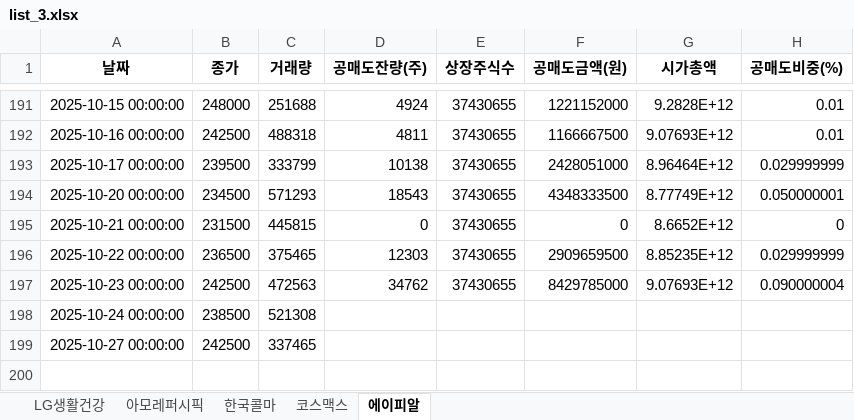
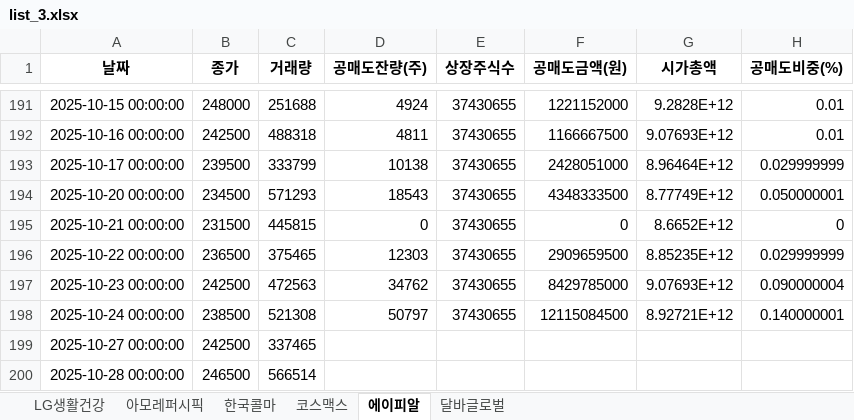
Before and after one commit to jiyonine99-del/withshort, an Excel workbook: list_3.xlsx, sheet 에이피알, drawn as a sheet; only a part is shown, gaps mark what is left out; values as stored, in another font and other column widths than the file's, no borders; the diff names each change by its address in the sheet, - before the commit and + after, or states it on an @@ line.

```diff
--- a/list_3.xlsx (sheet 에이피알)
+++ b/list_3.xlsx (sheet 에이피알)
+sheet tab: 달바글로벌
-D198 (공매도잔량(주)): (empty)
+D198 (공매도잔량(주)): 50797
-E198 (상장주식수): (empty)
+E198 (상장주식수): 37430655
-F198 (공매도금액(원)): (empty)
+F198 (공매도금액(원)): 12115084500
-G198 (시가총액): (empty)
+G198 (시가총액): 8.92721E+12
-H198 (공매도비중(%)): (empty)
+H198 (공매도비중(%)): 0.140000001
+row 200: 2025-10-28 00:00:00 | 246500 | 566514
```
Also changed, not shown: sheet 한국콜마, sheet 코스맥스, sheet LG생활건강, sheet 아모레퍼시픽, list_1.xlsx, list_2.xlsx, 11 other files.
